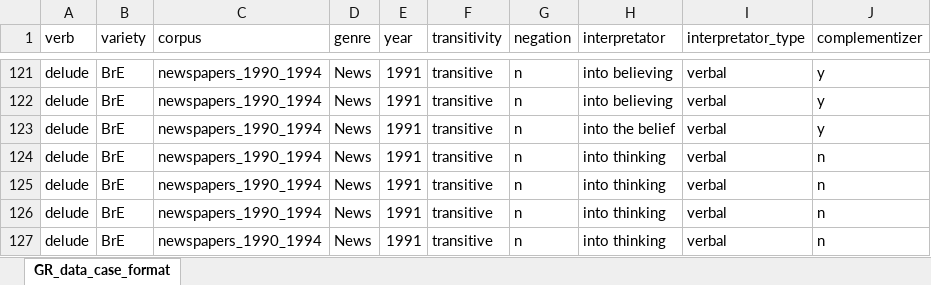
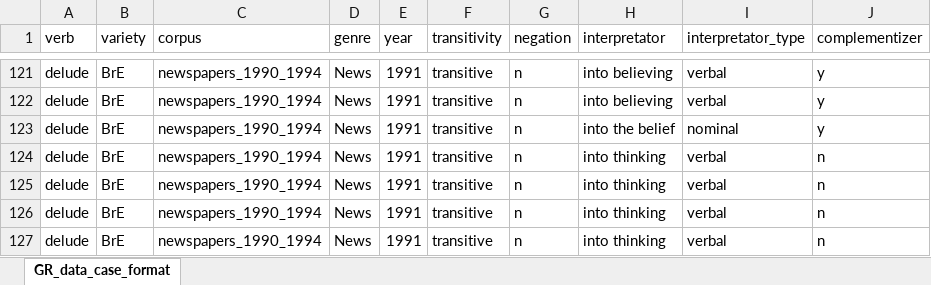
Before and after one commit to lsoenning/verbs_of_deceiving, an Excel workbook: data/excel/BrNews_delude.xlsx, sheet GR_data_case_format, drawn as a sheet; only a part is shown, gaps mark what is left out; values as stored, in another font and other column widths than the file's, no borders; the diff names each change by its address in the sheet, - before the commit and + after, or states it on an @@ line.

```diff
--- a/data/excel/BrNews_delude.xlsx (sheet GR_data_case_format)
+++ b/data/excel/BrNews_delude.xlsx (sheet GR_data_case_format)
-I123 (interpretator_type): verbal
+I123 (interpretator_type): nominal
```
Also changed, not shown: data/excel/Historical_collections_deceive.xlsx, 22 other files.
